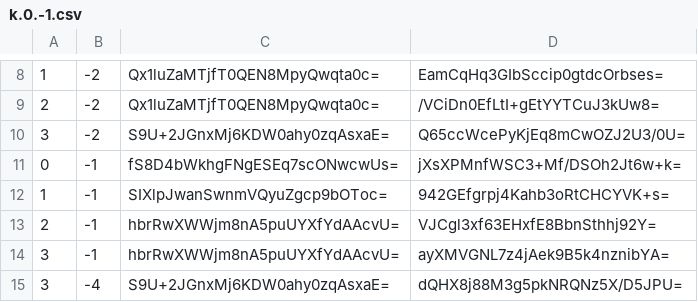
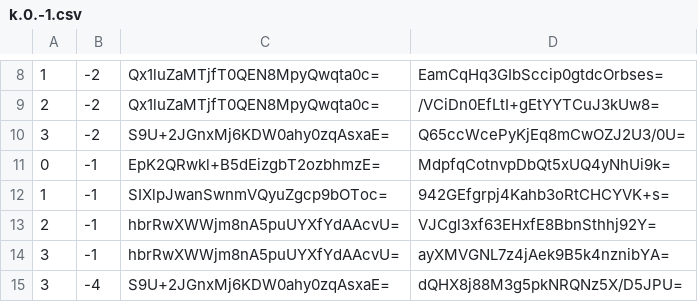
Before and after one commit to counterfitninja/netherlower, a CSV file: tiles/zoom.-1/metadata/k.0.-1.csv, drawn as a sheet; only a part is shown, gaps mark what is left out.

```diff
--- a/tiles/zoom.-1/metadata/k.0.-1.csv
+++ b/tiles/zoom.-1/metadata/k.0.-1.csv
@@ -10,3 +10,3 @@
 3,-2,S9U+2JGnxMj6KDW0ahy0zqAsxaE=,Q65ccWcePyKjEq8mCwOZJ2U3/0U=
-0,-1,fS8D4bWkhgFNgESEq7scONwcwUs=,jXsXPMnfWSC3+Mf/DSOh2Jt6w+k=
+0,-1,EpK2QRwkl+B5dEizgbT2ozbhmzE=,MdpfqCotnvpDbQt5xUQ4yNhUi9k=
 1,-1,SIXlpJwanSwnmVQyuZgcp9bOToc=,942GEfgrpj4Kahb3oRtCHCYVK+s=
```
Also changed, not shown: tiles/zoom.-1/metadata/k.-1.-1.csv, tiles/zoom.-1/metadata/k.-1.0.csv, 57 other files.
